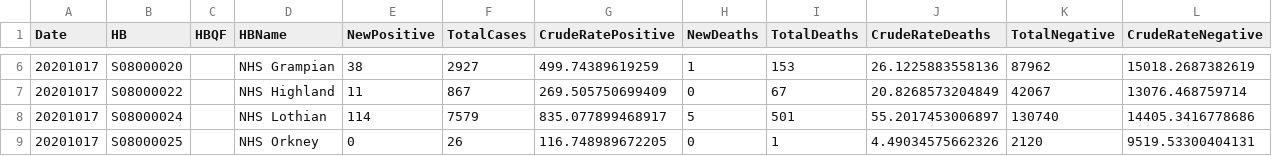
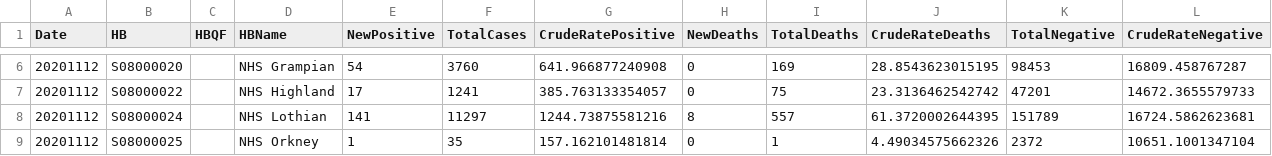
Before and after one commit to Scottish-Tech-Army/STACovidDashboard, a CSV file: reactDashboard/public/data/currentTotalsHealthBoards.csv, drawn as a sheet; only a part is shown, gaps mark what is left out; the diff covers the shown part only.

```diff
--- a/reactDashboard/public/data/currentTotalsHealthBoards.csv
+++ b/reactDashboard/public/data/currentTotalsHealthBoards.csv
@@ -6,4 +6,4 @@ Date,HB,HBQF,HBName,NewPositive,TotalCases,CrudeRatePositive,NewDeaths,TotalDeat
-20201017,S08000020,"",NHS Grampian,38,2927,499.74389619259,1,153,26.1225883558136,87962,15018.2687382619
-20201017,S08000022,"",NHS Highland,11,867,269.505750699409,0,67,20.8268573204849,42067,13076.468759714
-20201017,S08000024,"",NHS Lothian,114,7579,835.077899468917,5,501,55.2017453006897,130740,14405.3416778686
-20201017,S08000025,"",NHS Orkney,0,26,116.748989672205,0,1,4.49034575662326,2120,9519.53300404131
+20201112,S08000020,"",NHS Grampian,54,3760,641.966877240908,0,169,28.8543623015195,98453,16809.458767287
+20201112,S08000022,"",NHS Highland,17,1241,385.763133354057,0,75,23.3136462542742,47201,14672.3655579733
+20201112,S08000024,"",NHS Lothian,141,11297,1244.73875581216,8,557,61.3720002644395,151789,16724.5862623681
+20201112,S08000025,"",NHS Orkney,1,35,157.162101481814,0,1,4.49034575662326,2372,10651.1001347104
```
Also changed, not shown: 93 edited cells elsewhere in this file, reactDashboard/public/data/currentTotalsCouncilAreas.csv, 11 other files.
